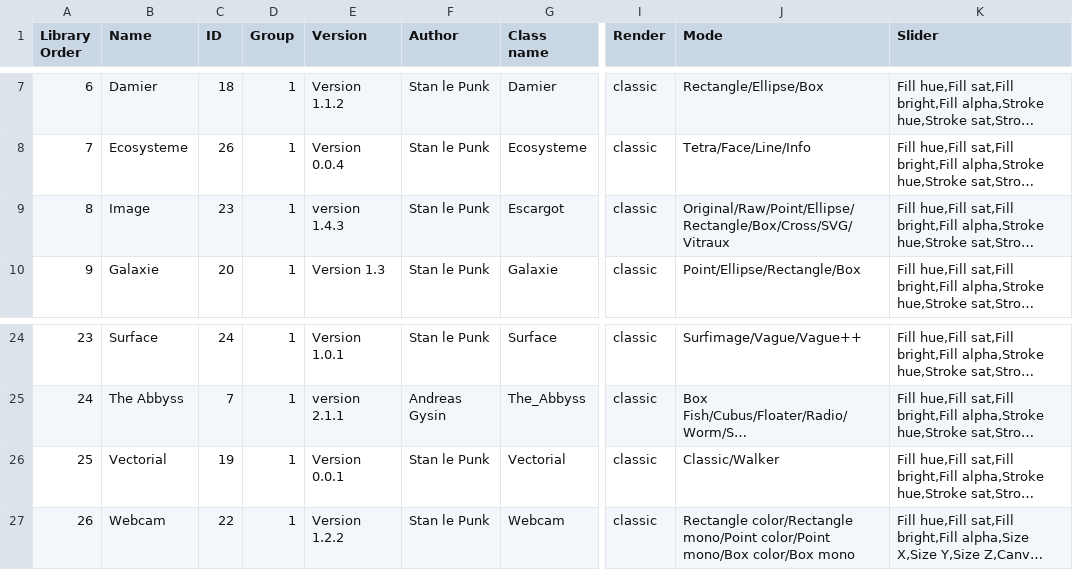
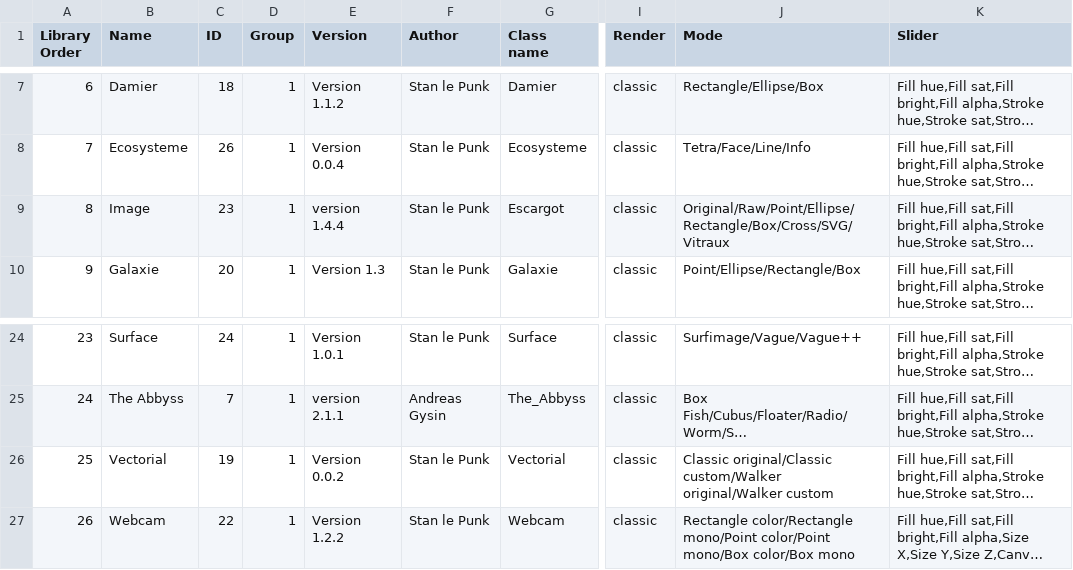
Before and after one commit to knupel/ROMANESCO-Processing, a CSV file: Software_30/PreScene_30/preferences/objects/index_romanesco_objects.csv, drawn as a sheet; only a part is shown, gaps mark what is left out; long unchanged cells end in …; the diff names each change by its address in the sheet, - before the commit and + after, or states it on an @@ line.

```diff
--- a/Software_30/PreScene_30/preferences/objects/index_romanesco_objects.csv
+++ b/Software_30/PreScene_30/preferences/objects/index_romanesco_objects.csv
-E9 (Version): version 1.4.3
+E9 (Version): version 1.4.4
-E26 (Version): Version 0.0.1
+E26 (Version): Version 0.0.2
-J26 (Mode): Classic/Walker
+J26 (Mode): Classic original/Classic custom/Walker original/Walker custom
```
Also changed, not shown: Software_30/Controleur_30/preferences/objects/index_romanesco_objects.csv, Software_30/Scene_30/preferences/objects/index_romanesco_objects.csv, 50 other files.
